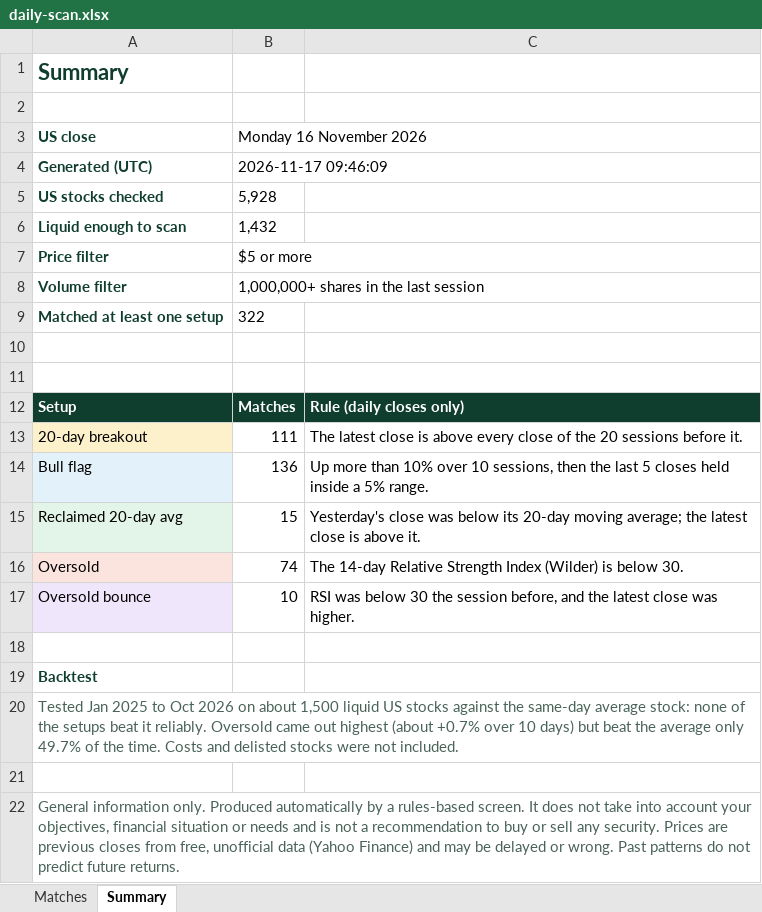
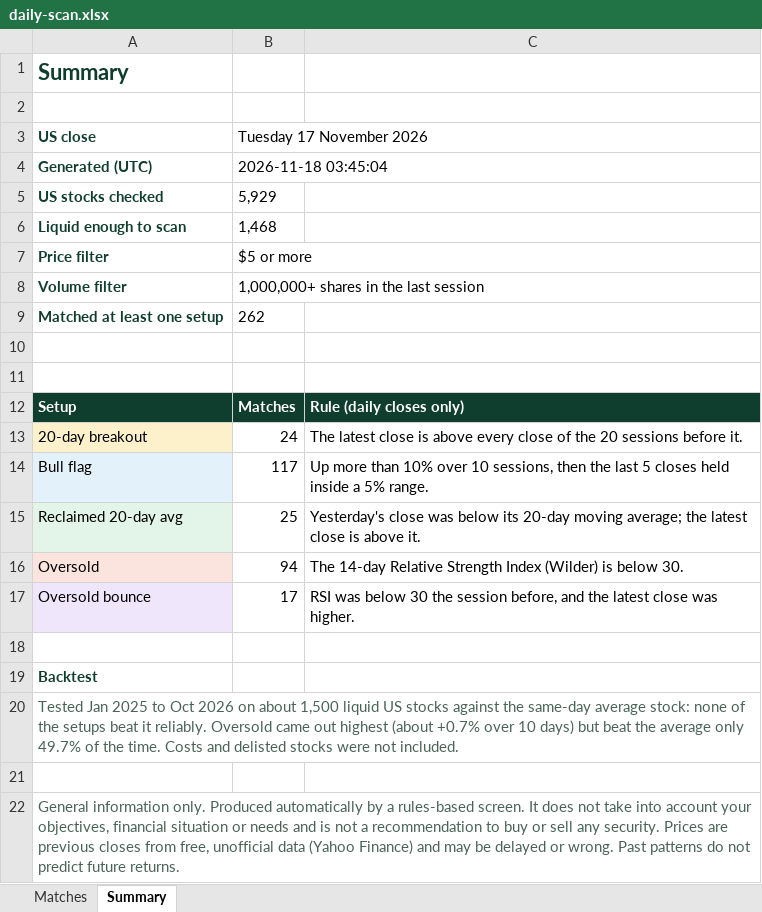
Before and after one commit to RohanTainwala/Finingale, an Excel workbook: data/daily-scan.xlsx, sheet Summary, drawn as a sheet; values as stored, in another font and other column widths than the file's, no borders; the diff names each change by its address in the sheet, - before the commit and + after, or states it on an @@ line.

```diff
--- a/data/daily-scan.xlsx (sheet Summary)
+++ b/data/daily-scan.xlsx (sheet Summary)
-B3: Monday 16 November 2026
+B3: Tuesday 17 November 2026
-B4 (Tuesday 17 November 2026): 2026-11-17 09:46:09
+B4 (Tuesday 17 November 2026): 2026-11-18 03:45:04
-B5 (Tuesday 17 November 2026): 5,928
+B5 (Tuesday 17 November 2026): 5,929
-B6 (Tuesday 17 November 2026): 1,432
+B6 (Tuesday 17 November 2026): 1,468
-B9 (Tuesday 17 November 2026): 322
+B9 (Tuesday 17 November 2026): 262
-B13 (Tuesday 17 November 2026): 111
+B13 (Tuesday 17 November 2026): 24
-B14 (Tuesday 17 November 2026): 136
+B14 (Tuesday 17 November 2026): 117
-B15 (Tuesday 17 November 2026): 15
+B15 (Tuesday 17 November 2026): 25
-B16 (Tuesday 17 November 2026): 74
+B16 (Tuesday 17 November 2026): 94
-B17 (Tuesday 17 November 2026): 10
+B17 (Tuesday 17 November 2026): 17
```
Also changed, not shown: sheet Matches, 1 other file.
